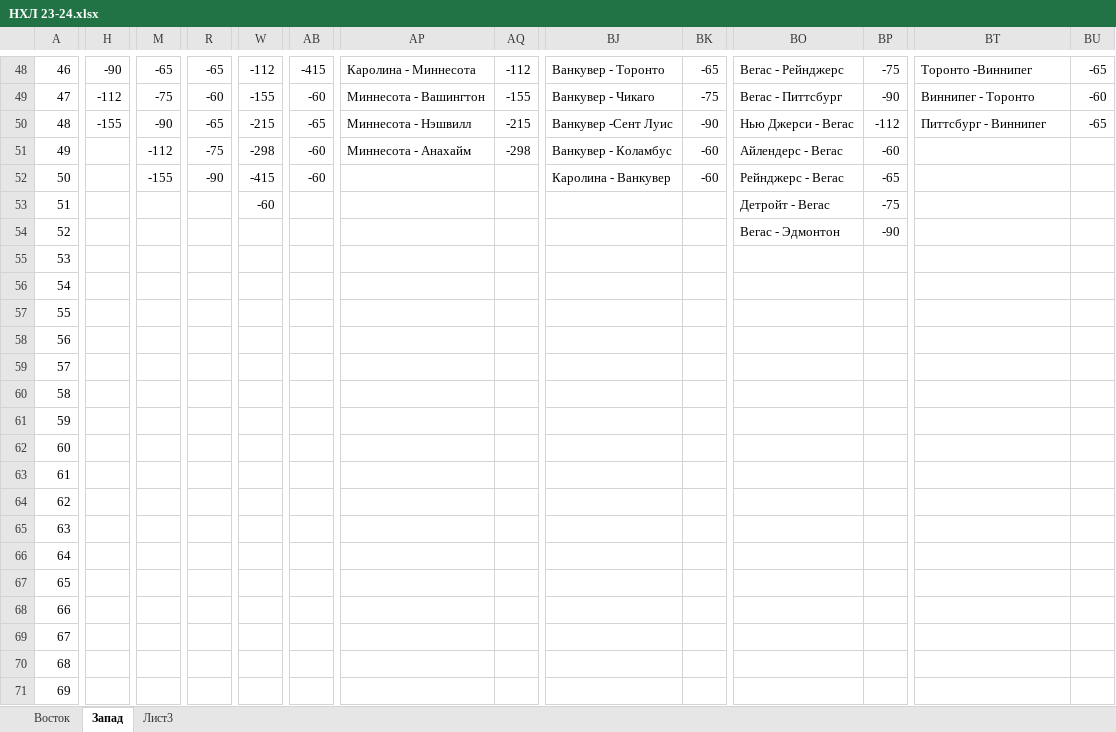
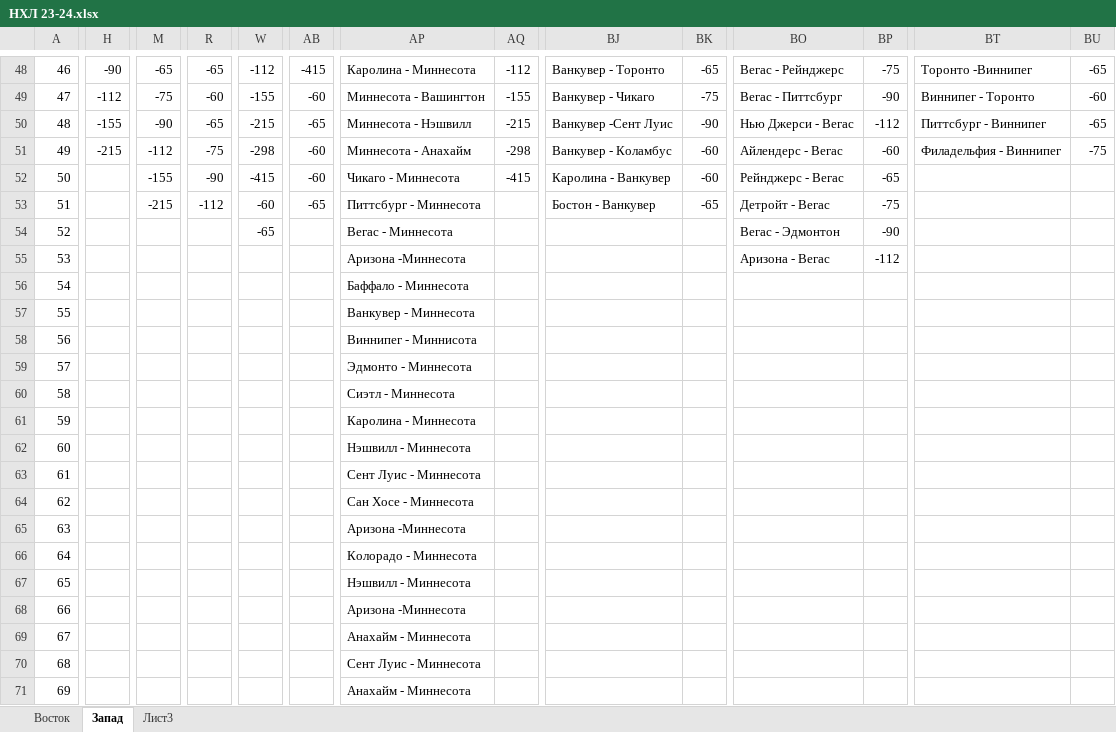
Before and after one commit to EugenySobyanin/Repository_1, an Excel workbook: Ставки/НХЛ 23-24.xlsx, sheet Запад, drawn as a sheet; only a part is shown, gaps mark what is left out; values as stored, in another font and other column widths than the file's, no cell formats; the diff covers the shown part only; the diff names each change by its address in the sheet, - before the commit and + after, or states it on an @@ line.

```diff
--- a/Ставки/НХЛ 23-24.xlsx (sheet Запад)
+++ b/Ставки/НХЛ 23-24.xlsx (sheet Запад)
-H51: (empty)
+H51: -215
-BT51: (empty)
+BT51: Филадельфия - Виннипег
-BU51: (empty)
+BU51: -75
-AP52: (empty)
+AP52: Чикаго - Миннесота
-AQ52: (empty)
+AQ52: -415
-M53: (empty)
+M53: -215
-R53: (empty)
+R53: -112
-AB53: (empty)
+AB53: -65
-AP53: (empty)
+AP53: Питтсбург - Миннесота
-BJ53: (empty)
+BJ53: Бостон - Ванкувер
-BK53: (empty)
+BK53: -65
-W54: (empty)
+W54: -65
-AP54: (empty)
+AP54: Вегас - Миннесота
-AP55: (empty)
+AP55: Аризона -Миннесота
-BO55: (empty)
+BO55: Аризона - Вегас
-BP55: (empty)
+BP55: -112
-AP56: (empty)
+AP56: Баффало - Миннесота
-AP57: (empty)
+AP57: Ванкувер - Миннесота
-AP58: (empty)
+AP58: Виннипег - Миннисота
-AP59: (empty)
+AP59: Эдмонто - Миннесота
-AP60: (empty)
+AP60: Сиэтл - Миннесота
-AP61: (empty)
+AP61: Каролина - Миннесота
-AP62: (empty)
+AP62: Нэшвилл - Миннесота
-AP63: (empty)
+AP63: Сент Луис - Миннесота
-AP64: (empty)
+AP64: Сан Хосе - Миннесота
-AP65: (empty)
+AP65: Аризона -Миннесота
-AP66: (empty)
+AP66: Колорадо - Миннесота
-AP67: (empty)
+AP67: Нэшвилл - Миннесота
-AP68: (empty)
+AP68: Аризона -Миннесота
-AP69: (empty)
+AP69: Анахайм - Миннесота
-AP70: (empty)
+AP70: Сент Луис - Миннесота
-AP71: (empty)
+AP71: Анахайм - Миннесота
```
Also changed, not shown: 22 edited cells elsewhere in this sheet, sheet Восток, cell formats, Ставки/КХЛ 23-24.xlsx, 2 other files.
